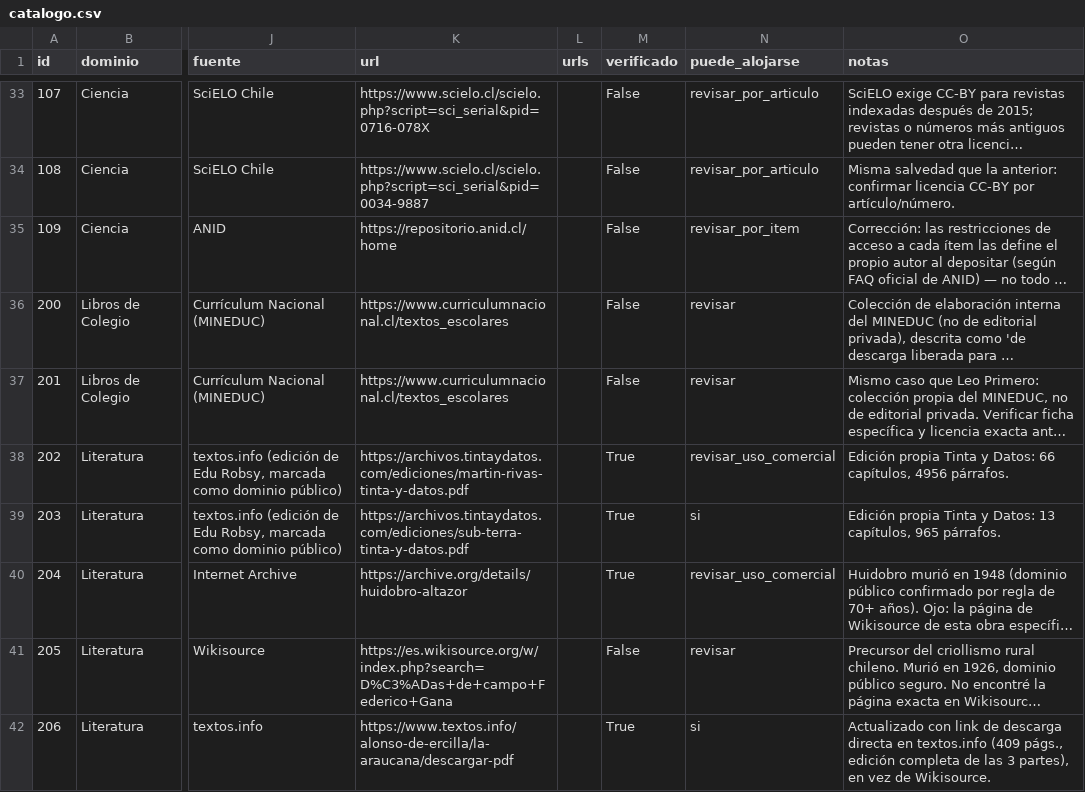
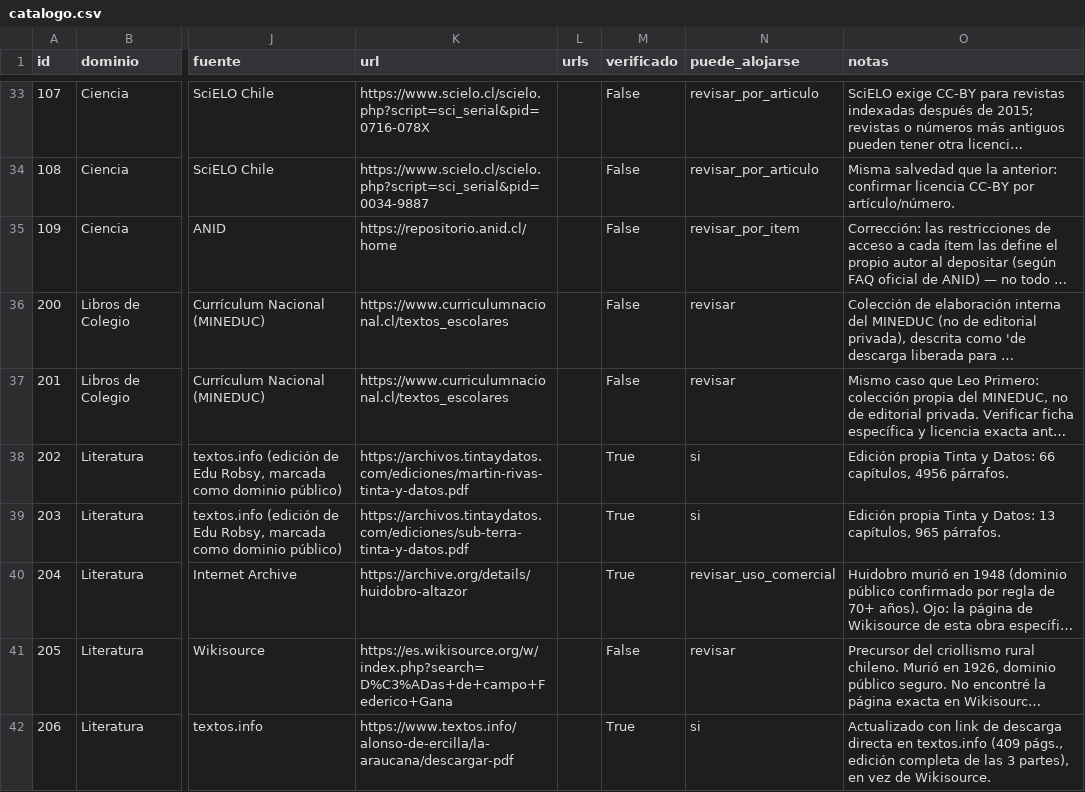
Before and after one commit to rmretamaleso/tintaydatos, a CSV file: catalogo.csv, drawn as a sheet; only a part is shown, gaps mark what is left out; long unchanged cells end in …; the diff names each change by its address in the sheet, - before the commit and + after, or states it on an @@ line.

Commit message:
Corrige puede_alojarse de Martín Rivas

```diff
--- a/catalogo.csv
+++ b/catalogo.csv
-N38 (puede_alojarse): revisar_uso_comercial
+N38 (puede_alojarse): si
```
Also changed, not shown: 1 other file.
